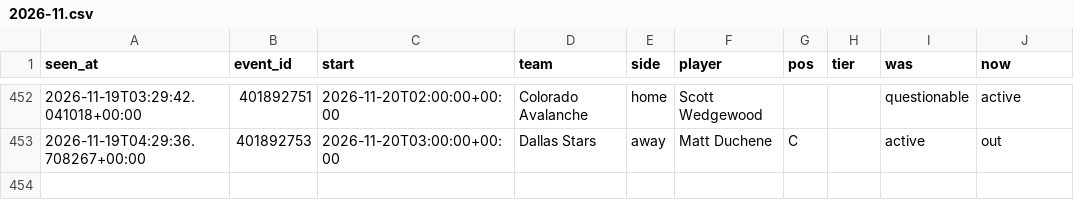
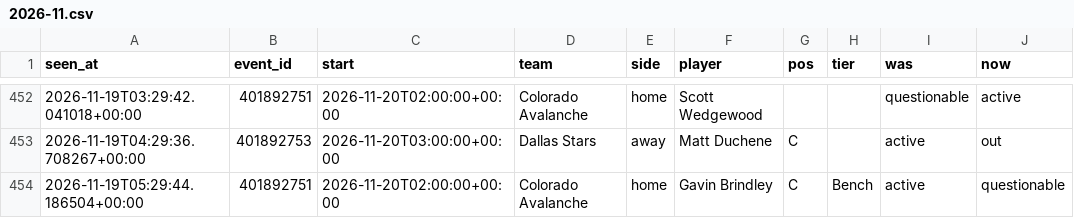
Before and after one commit to tdrey10/sports, a CSV file: data/injuries/nhl/2026-11.csv, drawn as a sheet; only a part is shown, gaps mark what is left out; the diff names each change by its address in the sheet, - before the commit and + after, or states it on an @@ line.

```diff
--- a/data/injuries/nhl/2026-11.csv
+++ b/data/injuries/nhl/2026-11.csv
+row 454: 2026-11-19T05:29:44.186504+00:00 | 401892751 | 2026-11-20T02:00:00+00:00 | Colorado Avalanche | home | Gavin Brindley | C | Bench | active | questionable
```
Also changed, not shown: data/odds/mls/2026-11.csv, data/odds/ncaaf/2026-11.csv, 13 other files.
